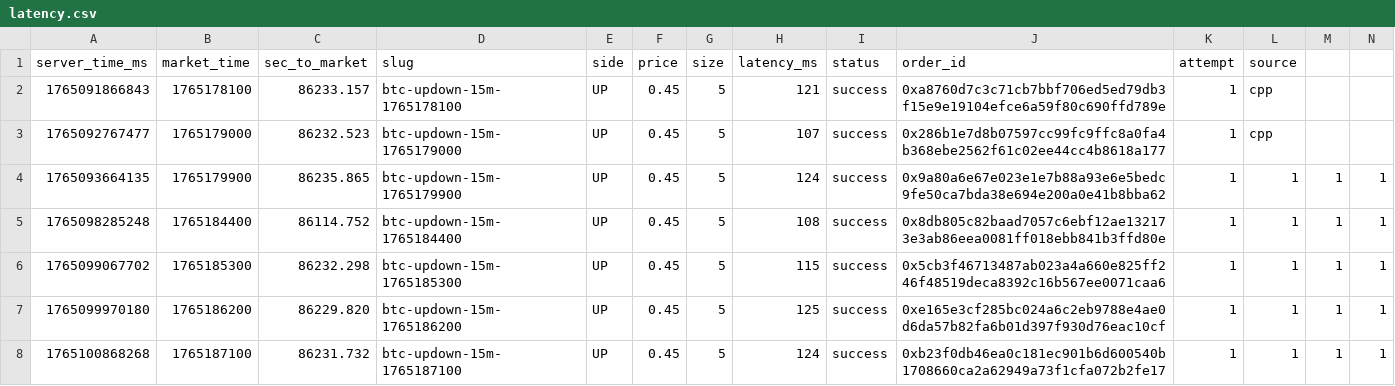
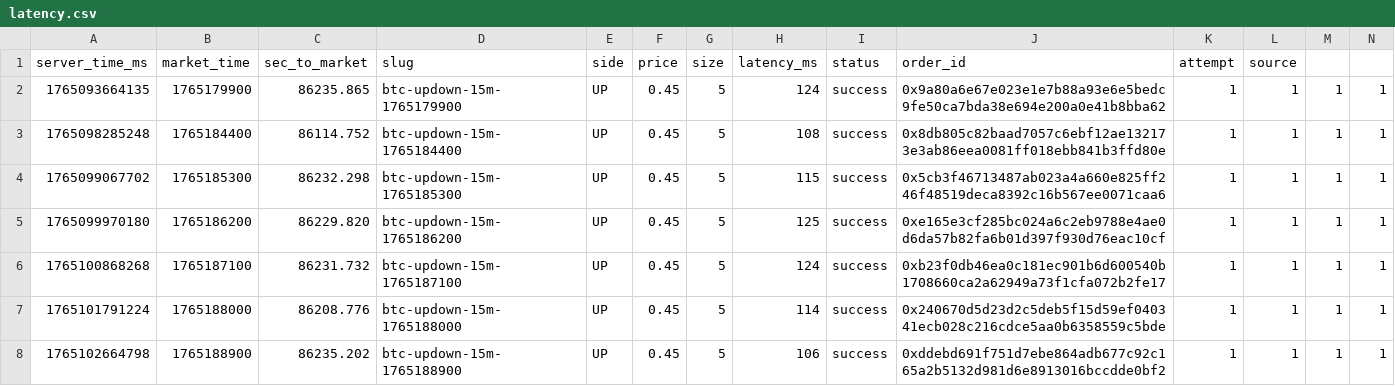
Before and after one commit to Bezoutoff/Tuda_Suda_49, a CSV file: latency.csv, drawn as a sheet; only a part is shown; the shorter side is filled out with more unchanged rows; rows hold the shown columns only; the diff names each change by its address in the sheet, - before the commit and + after, or states it on an @@ line.

```diff
--- a/latency.csv
+++ b/latency.csv
-row 2: 1765091866843 | 1765178100 | 86233.157 | btc-updown-15m-1765178100 | UP | 0.45 | 5 | 121 | success | 0xa8760d7c3c71cb7bbf706ed5ed79db3f15e9e19104efce6a59f80c690ffd789e | 1 | cpp
-row 3: 1765092767477 | 1765179000 | 86232.523 | btc-updown-15m-1765179000 | UP | 0.45 | 5 | 107 | success | 0x286b1e7d8b07597cc99fc9ffc8a0fa4b368ebe2562f61c02ee44cc4b8618a177 | 1 | cpp
```
Also changed, not shown: 4 other files.
